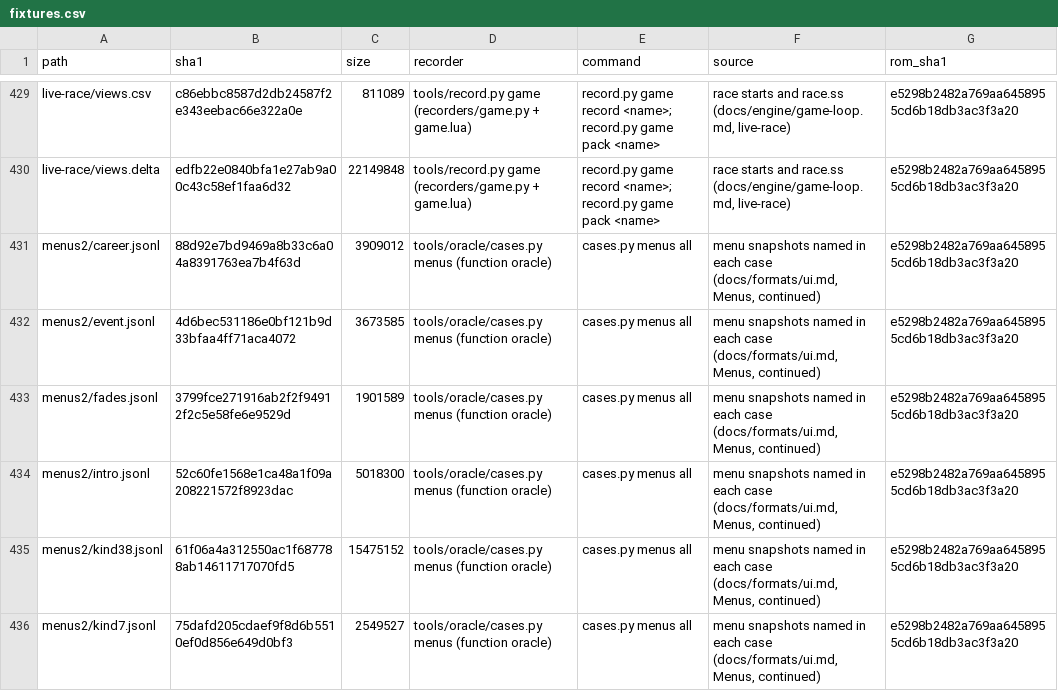
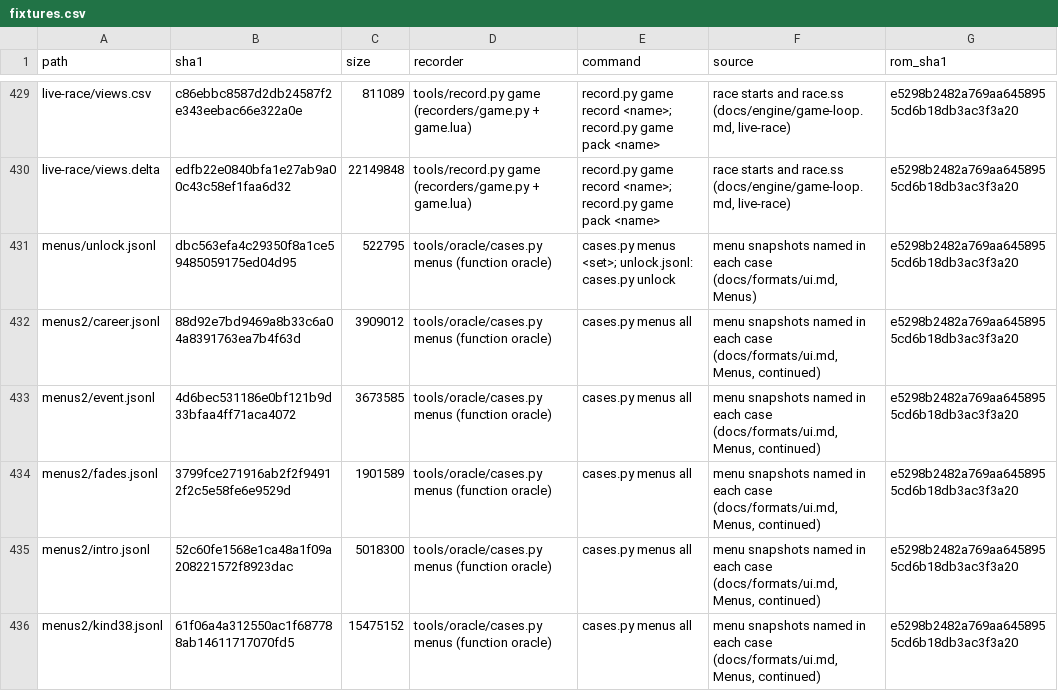
Before and after one commit to mtailordev/nfs-gba, a CSV file: docs/engine/fixtures.csv, drawn as a sheet; only a part is shown, gaps mark what is left out; the shorter side is filled out with more unchanged rows; the diff names each change by its address in the sheet, - before the commit and + after, or states it on an @@ line.

Commit message:
Tooling bake-off: results and the chosen toolchain
harness.md: the measured results of B1-B5. DECISIONS.md: the oracle
with synthesized race states for porting, the headless mGBA libretro
core (tools/retro.py) for states and long runs, nfsgba-game for race
states, the mGBA Lua recorders only for breakpoint traces; gba-recomp
kept as the hook candidate, the GDB stub dropped. retro.py: dump() writes
an oracle snapshot; its test compares every RAM domain with mgba/race.
TOOLS.md: the libretro core and the headless route from power-on.
PROGRESS.md: next session starts with the consolidation.

```diff
--- a/docs/engine/fixtures.csv
+++ b/docs/engine/fixtures.csv
+row 431: menus/unlock.jsonl | dbc563efa4c29350f8a1ce59485059175ed04d95 | 522795 | tools/oracle/cases.py menus (function oracle) | cases.py menus <set>; unlock.jsonl: cases.py unlock | menu snapshots named in each case (docs/formats/ui.md, Menus) | e5298b2482a769aa6458955cd6b18db3ac3f3a20
```
Also changed, not shown: 7 other files.
